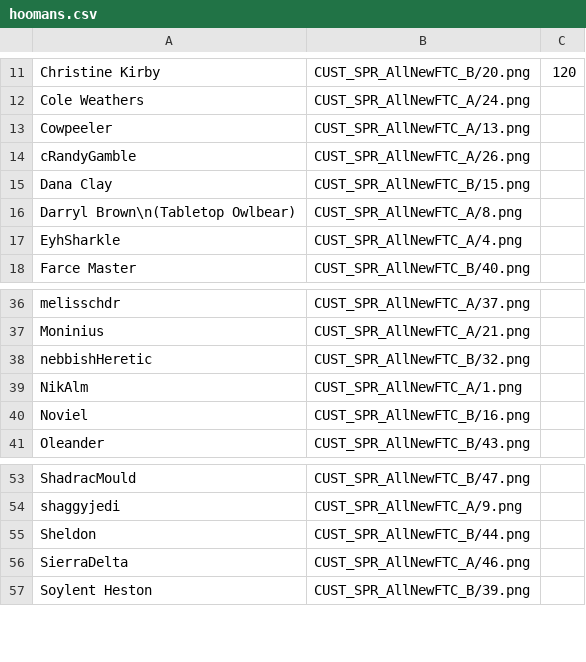
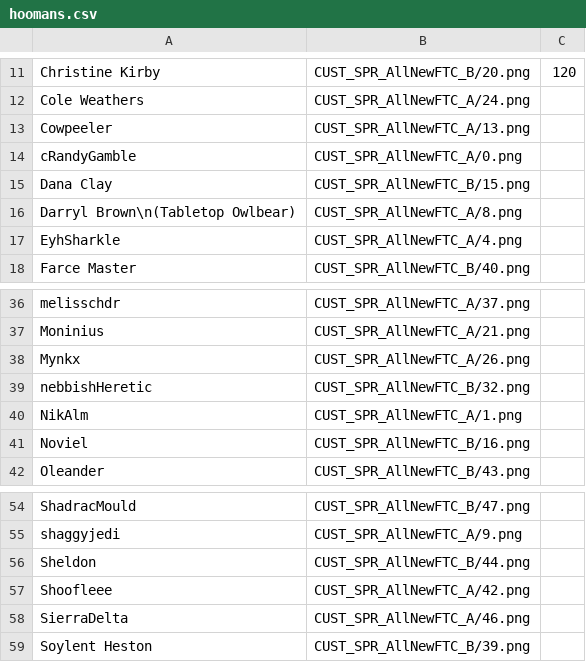
Before and after one commit to panzi/cook-serve-hoomans3, a CSV file: hoomans.csv, drawn as a sheet; only a part is shown, gaps mark what is left out.

Commit message:
added more hoomans (and tweaked old ones)

```diff
--- a/hoomans.csv
+++ b/hoomans.csv
@@ -13,3 +13,3 @@ Cole Weathers                       , CUST_SPR_AllNewFTC_A/24.png
 Cowpeeler                           , CUST_SPR_AllNewFTC_A/13.png
-cRandyGamble                        , CUST_SPR_AllNewFTC_A/26.png
+cRandyGamble                        , CUST_SPR_AllNewFTC_A/0.png
 Dana Clay                           , CUST_SPR_AllNewFTC_B/15.png
@@ -37,2 +37,3 @@ melisschdr                          , CUST_SPR_AllNewFTC_A/37.png
 Moninius                            , CUST_SPR_AllNewFTC_A/21.png
+Mynkx                               , CUST_SPR_AllNewFTC_A/26.png
 nebbishHeretic                      , CUST_SPR_AllNewFTC_B/32.png
@@ -55,2 +56,3 @@ shaggyjedi                          , CUST_SPR_AllNewFTC_A/9.png
 Sheldon                             , CUST_SPR_AllNewFTC_B/44.png
+Shoofleee                           , CUST_SPR_AllNewFTC_A/42.png
 SierraDelta                         , CUST_SPR_AllNewFTC_A/46.png
```
Also changed, not shown: 4 other files.
